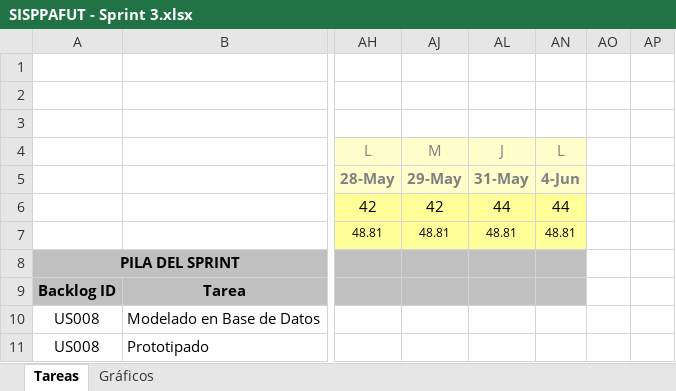
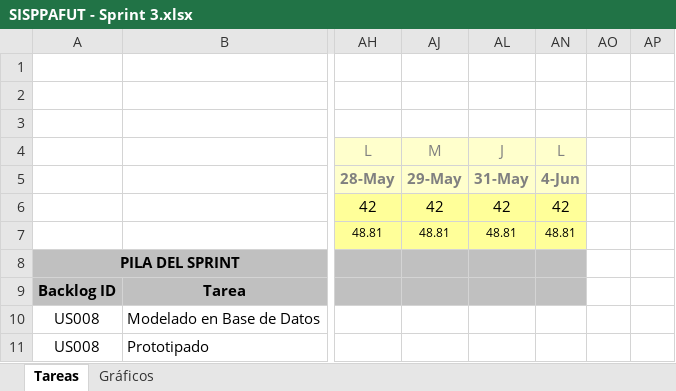
Before and after one commit to lokocharry/sisppafut, an Excel workbook: Documentos/SISPPAFUT - Sprint 3.xlsx, sheet Tareas, drawn as a sheet; only a part is shown, gaps mark what is left out; values as stored, in another font and other column widths than the file's, no borders; conditional formats not drawn; the diff names each change by its address in the sheet, - before the commit and + after, or states it on an @@ line.

Commit message:
Se arregló un problemita con una fórmula de las tareas.

```diff
--- a/Documentos/SISPPAFUT - Sprint 3.xlsx (sheet Tareas)
+++ b/Documentos/SISPPAFUT - Sprint 3.xlsx (sheet Tareas)
-AL6: 44
+AL6: 42
-AN6: 44
+AN6: 42
```
Also changed, not shown: hidden cells, charts or pictures.
